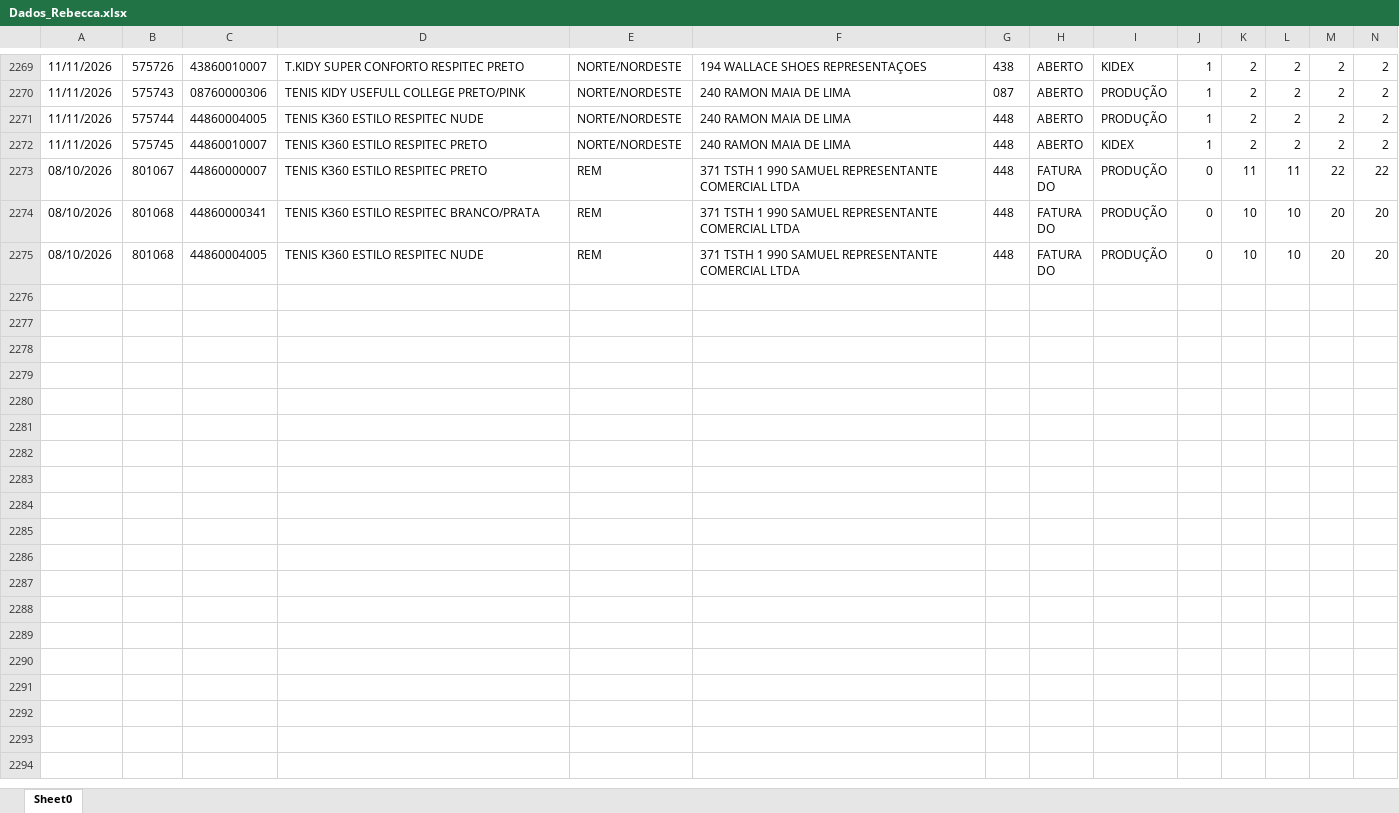
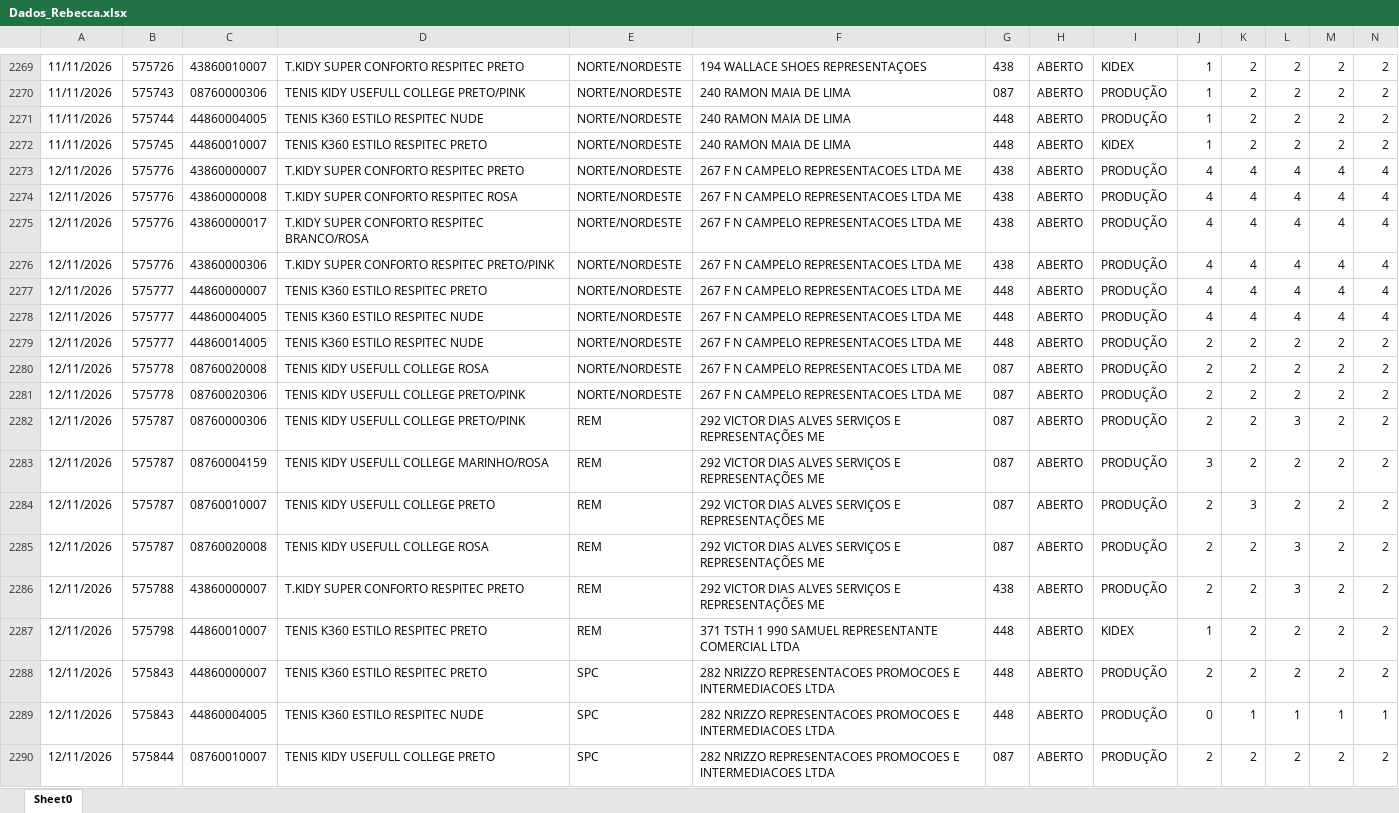
Before and after one commit to mariadeliagodoy/Rebecca, an Excel workbook: Dados_Rebecca.xlsx, sheet Sheet0, drawn as a sheet; only a part is shown, gaps mark what is left out; the shorter side is filled out with more unchanged rows; values as stored, in another font and other column widths than the file's, no borders; rows hold the shown columns only; the diff covers the shown part only; the diff names each change by its address in the sheet, - before the commit and + after, or states it on an @@ line.

Commit message:
Atualiza 1311

```diff
--- a/Dados_Rebecca.xlsx (sheet Sheet0)
+++ b/Dados_Rebecca.xlsx (sheet Sheet0)
+row 2273: 12/11/2026 | 575776 | 43860000007 | T.KIDY SUPER CONFORTO RESPITEC PRETO | NORTE/NORDESTE | 267 F N CAMPELO REPRESENTACOES LTDA ME | 438 | ABERTO | PRODUÇÃO | 4 | 4 | 4 | 4 | 4
+row 2274: 12/11/2026 | 575776 | 43860000008 | T.KIDY SUPER CONFORTO RESPITEC ROSA | NORTE/NORDESTE | 267 F N CAMPELO REPRESENTACOES LTDA ME | 438 | ABERTO | PRODUÇÃO | 4 | 4 | 4 | 4 | 4
+row 2275: 12/11/2026 | 575776 | 43860000017 | T.KIDY SUPER CONFORTO RESPITEC BRANCO/ROSA | NORTE/NORDESTE | 267 F N CAMPELO REPRESENTACOES LTDA ME | 438 | ABERTO | PRODUÇÃO | 4 | 4 | 4 | 4 | 4
+row 2276: 12/11/2026 | 575776 | 43860000306 | T.KIDY SUPER CONFORTO RESPITEC PRETO/PINK | NORTE/NORDESTE | 267 F N CAMPELO REPRESENTACOES LTDA ME | 438 | ABERTO | PRODUÇÃO | 4 | 4 | 4 | 4 | 4
+row 2277: 12/11/2026 | 575777 | 44860000007 | TENIS K360 ESTILO RESPITEC PRETO | NORTE/NORDESTE | 267 F N CAMPELO REPRESENTACOES LTDA ME | 448 | ABERTO | PRODUÇÃO | 4 | 4 | 4 | 4 | 4
+row 2278: 12/11/2026 | 575777 | 44860004005 | TENIS K360 ESTILO RESPITEC NUDE | NORTE/NORDESTE | 267 F N CAMPELO REPRESENTACOES LTDA ME | 448 | ABERTO | PRODUÇÃO | 4 | 4 | 4 | 4 | 4
+row 2279: 12/11/2026 | 575777 | 44860014005 | TENIS K360 ESTILO RESPITEC NUDE | NORTE/NORDESTE | 267 F N CAMPELO REPRESENTACOES LTDA ME | 448 | ABERTO | PRODUÇÃO | 2 | 2 | 2 | 2 | 2
+row 2280: 12/11/2026 | 575778 | 08760020008 | TENIS KIDY USEFULL COLLEGE ROSA | NORTE/NORDESTE | 267 F N CAMPELO REPRESENTACOES LTDA ME | 087 | ABERTO | PRODUÇÃO | 2 | 2 | 2 | 2 | 2
+row 2281: 12/11/2026 | 575778 | 08760020306 | TENIS KIDY USEFULL COLLEGE PRETO/PINK | NORTE/NORDESTE | 267 F N CAMPELO REPRESENTACOES LTDA ME | 087 | ABERTO | PRODUÇÃO | 2 | 2 | 2 | 2 | 2
+row 2282: 12/11/2026 | 575787 | 08760000306 | TENIS KIDY USEFULL COLLEGE PRETO/PINK | REM | 292 VICTOR DIAS ALVES SERVIÇOS E REPRESENTAÇÕES ME | 087 | ABERTO | PRODUÇÃO | 2 | 2 | 3 | 2 | 2
+row 2283: 12/11/2026 | 575787 | 08760004159 | TENIS KIDY USEFULL COLLEGE MARINHO/ROSA | REM | 292 VICTOR DIAS ALVES SERVIÇOS E REPRESENTAÇÕES ME | 087 | ABERTO | PRODUÇÃO | 3 | 2 | 2 | 2 | 2
+row 2284: 12/11/2026 | 575787 | 08760010007 | TENIS KIDY USEFULL COLLEGE PRETO | REM | 292 VICTOR DIAS ALVES SERVIÇOS E REPRESENTAÇÕES ME | 087 | ABERTO | PRODUÇÃO | 2 | 3 | 2 | 2 | 2
+row 2285: 12/11/2026 | 575787 | 08760020008 | TENIS KIDY USEFULL COLLEGE ROSA | REM | 292 VICTOR DIAS ALVES SERVIÇOS E REPRESENTAÇÕES ME | 087 | ABERTO | PRODUÇÃO | 2 | 2 | 3 | 2 | 2
+row 2286: 12/11/2026 | 575788 | 43860000007 | T.KIDY SUPER CONFORTO RESPITEC PRETO | REM | 292 VICTOR DIAS ALVES SERVIÇOS E REPRESENTAÇÕES ME | 438 | ABERTO | PRODUÇÃO | 2 | 2 | 3 | 2 | 2
+row 2287: 12/11/2026 | 575798 | 44860010007 | TENIS K360 ESTILO RESPITEC PRETO | REM | 371 TSTH 1 990 SAMUEL REPRESENTANTE COMERCIAL LTDA | 448 | ABERTO | KIDEX | 1 | 2 | 2 | 2 | 2
+row 2288: 12/11/2026 | 575843 | 44860000007 | TENIS K360 ESTILO RESPITEC PRETO | SPC | 282 NRIZZO REPRESENTACOES PROMOCOES E INTERMEDIACOES LTDA | 448 | ABERTO | PRODUÇÃO | 2 | 2 | 2 | 2 | 2
+row 2289: 12/11/2026 | 575843 | 44860004005 | TENIS K360 ESTILO RESPITEC NUDE | SPC | 282 NRIZZO REPRESENTACOES PROMOCOES E INTERMEDIACOES LTDA | 448 | ABERTO | PRODUÇÃO | 0 | 1 | 1 | 1 | 1
+row 2290: 12/11/2026 | 575844 | 08760010007 | TENIS KIDY USEFULL COLLEGE PRETO | SPC | 282 NRIZZO REPRESENTACOES PROMOCOES E INTERMEDIACOES LTDA | 087 | ABERTO | PRODUÇÃO | 2 | 2 | 2 | 2 | 2
```
Also changed, not shown: 4 added rows and 21 edited cells elsewhere in this sheet.
